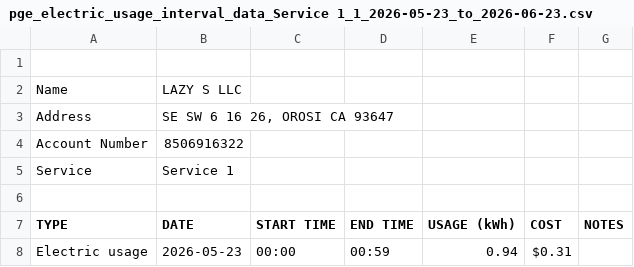
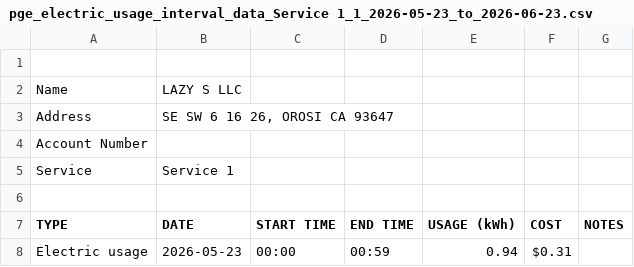
Before and after one commit to msmoore18/pg-E, a CSV file: data/raw/pge_electric_usage_interval_data_Service 1_1_2026-05-23_to_2026-06-23.csv, drawn as a sheet; only a part is shown.

Commit message:
Remove account number from electric usage data
Removed account number from the CSV file.

```diff
--- a/data/raw/pge_electric_usage_interval_data_Service 1_1_2026-05-23_to_2026-06-23.csv
+++ b/data/raw/pge_electric_usage_interval_data_Service 1_1_2026-05-23_to_2026-06-23.csv
@@ -3,3 +3,3 @@ Name, LAZY S LLC
 Address,"SE SW 6 16 26, OROSI CA 93647"
-Account Number,8506916322
+Account Number
 Service,Service 1
```
